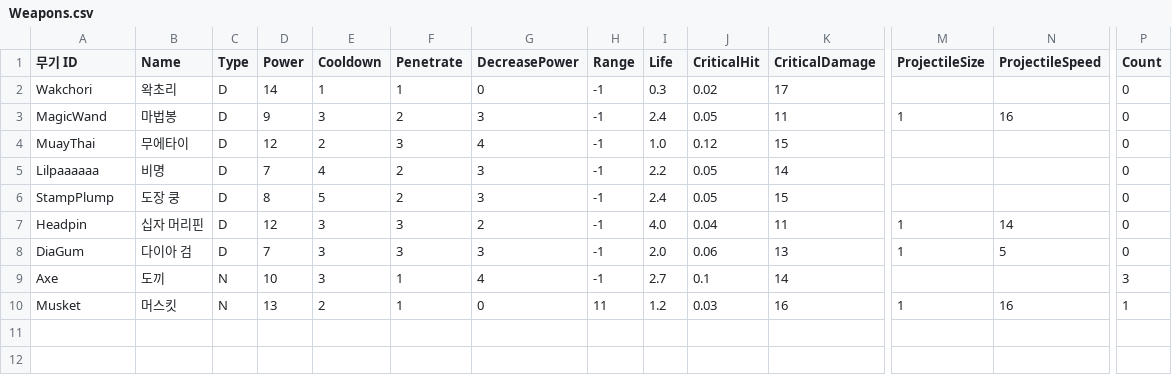
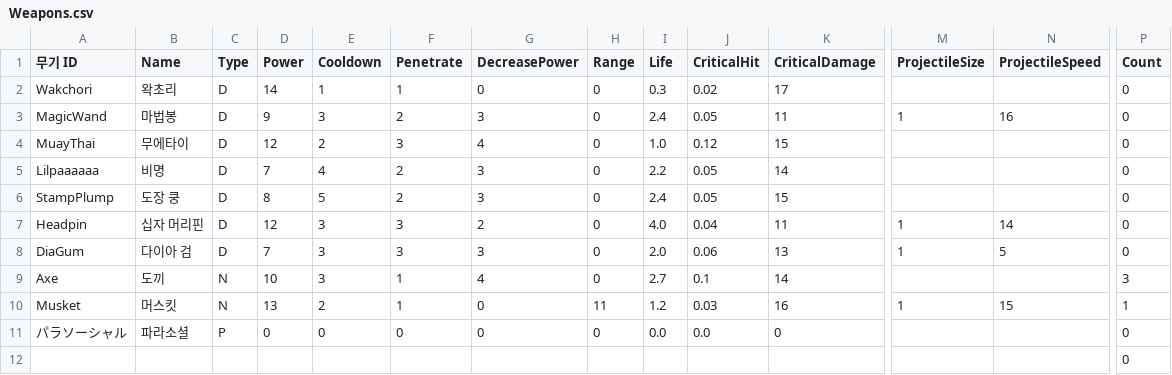
Before and after one commit to turtle85917/20MTB, a CSV file: Assets/Resources/Weapons.csv, drawn as a sheet; only a part is shown, gaps mark what is left out; rows hold the shown columns only; the diff names each change by its address in the sheet, - before the commit and + after, or states it on an @@ line.

Commit message:
feat: new weapon 'パラソーシャル’

```diff
--- a/Assets/Resources/Weapons.csv
+++ b/Assets/Resources/Weapons.csv
-H2:H9 (Range): -1
+H2:H9 (Range): 0
-N10 (ProjectileSpeed): 16
+N10 (ProjectileSpeed): 15
+row 11: パラソーシャル | 파라소셜 | P | 0 | 0 | 0 | 0 | 0 | 0.0 | 0.0 | 0 |  |  | 0
+row 12:  |  |  |  |  |  |  |  |  |  |  |  |  | 0
```
Also changed, not shown: 13 other files.
